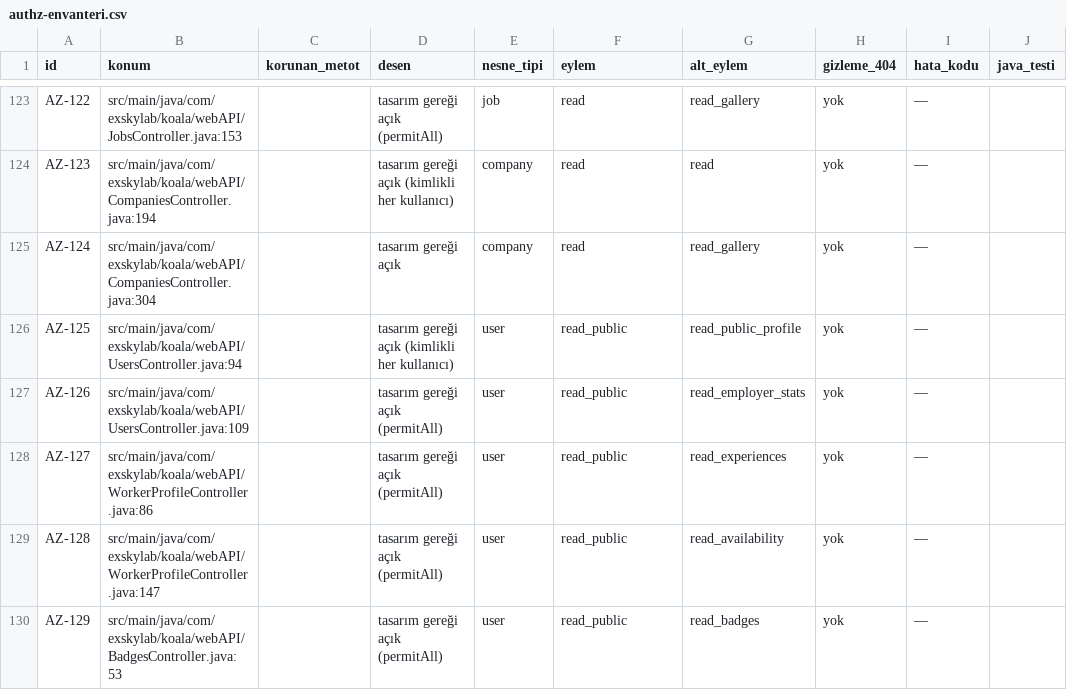
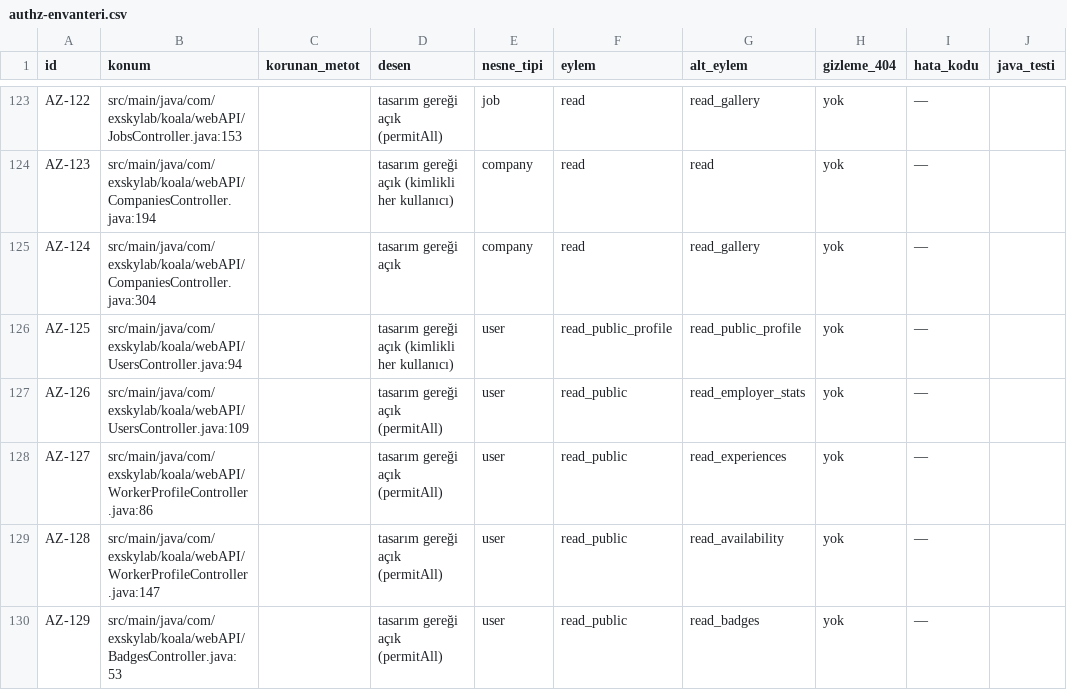
Before and after one commit to is-koala/koala-api, a CSV file: docs/faz0/authz-envanteri.csv, drawn as a sheet; only a part is shown, gaps mark what is left out; the diff names each change by its address in the sheet, - before the commit and + after, or states it on an @@ line.

```diff
--- a/docs/faz0/authz-envanteri.csv
+++ b/docs/faz0/authz-envanteri.csv
-F126 (eylem): read_public
+F126 (eylem): read_public_profile
```
Also changed, not shown: 11 other files.
